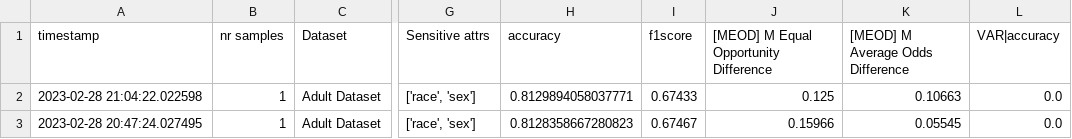
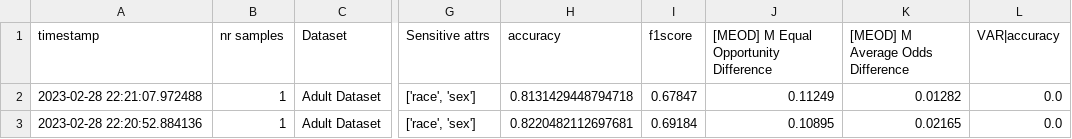
Before and after one commit to cmeinson/COMP0031_group_research, a CSV file: results/FairBalanceAdult.csv, drawn as a sheet; only a part is shown, gaps mark what is left out; the diff names each change by its address in the sheet, - before the commit and + after, or states it on an @@ line.

Commit message:
Compas dataset not modified yet - had strange errors when fixing

```diff
--- a/results/FairBalanceAdult.csv
+++ b/results/FairBalanceAdult.csv
-A2 (timestamp): 2023-02-28 21:04:22.022598
+A2 (timestamp): 2023-02-28 22:21:07.972488
-H2 (accuracy): 0.8129894058037771
+H2 (accuracy): 0.8131429448794718
-I2 (f1score): 0.67433
+I2 (f1score): 0.67847
-J2: 0.125
+J2: 0.11249
-K2 ([MEOD] M Average Odds Difference): 0.10663
+K2 ([MEOD] M Average Odds Difference): 0.01282
-A3 (timestamp): 2023-02-28 20:47:24.027495
+A3 (timestamp): 2023-02-28 22:20:52.884136
-H3 (accuracy): 0.8128358667280823
+H3 (accuracy): 0.8220482112697681
-I3 (f1score): 0.67467
+I3 (f1score): 0.69184
-J3: 0.15966
+J3: 0.10895
-K3 ([MEOD] M Average Odds Difference): 0.05545
+K3 ([MEOD] M Average Odds Difference): 0.02165
```
Also changed, not shown: 1 other file.
